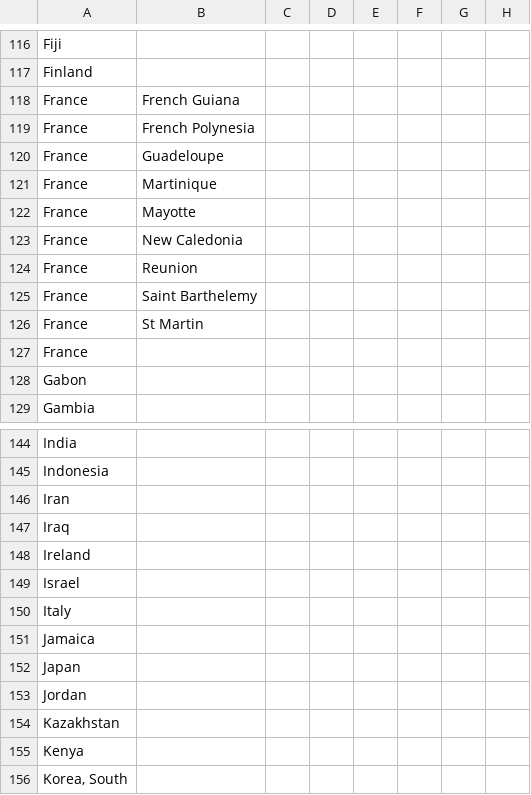
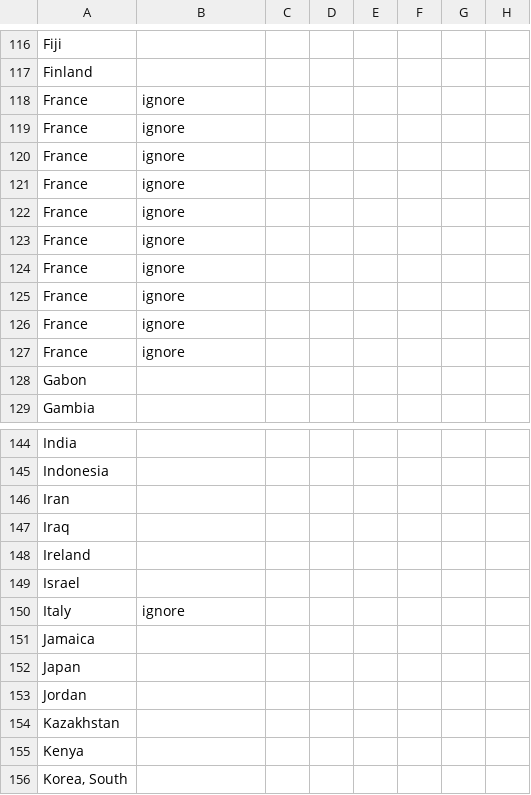
Before and after one commit to sd/covid-outbreaks, a CSV file: src/data/csse.deaths.csv, drawn as a sheet; only a part is shown, gaps mark what is left out; the diff names each change by its address in the sheet, - before the commit and + after, or states it on an @@ line.

```diff
--- a/src/data/csse.deaths.csv
+++ b/src/data/csse.deaths.csv
-B118: French Guiana
+B118: ignore
-B119: French Polynesia
+B119: ignore
-B120: Guadeloupe
+B120: ignore
-B121: Martinique
+B121: ignore
-B122: Mayotte
+B122: ignore
-B123: New Caledonia
+B123: ignore
-B124: Reunion
+B124: ignore
-B125: Saint Barthelemy
+B125: ignore
-B126: St Martin
+B126: ignore
-B127: (empty)
+B127: ignore
-B150: (empty)
+B150: ignore
```
Also changed, not shown: src/data/other.deaths.csv, 14 other files.
